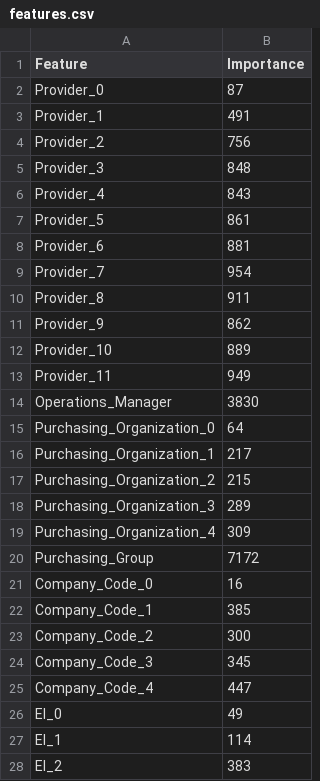
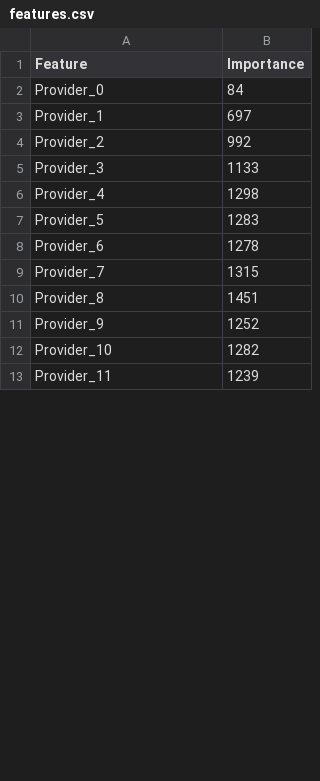
Before and after one commit to dead4an/AIIJC2023-manufacturing, a CSV file: hyperparameters/features.csv, drawn as a sheet; only a part is shown; the diff covers the shown part only.

```diff
--- a/hyperparameters/features.csv
+++ b/hyperparameters/features.csv
@@ -2,27 +2,12 @@ Feature                   ,Importance
-Provider_0                ,        87
-Provider_1                ,       491
-Provider_2                ,       756
-Provider_3                ,       848
-Provider_4                ,       843
-Provider_5                ,       861
-Provider_6                ,       881
-Provider_7                ,       954
-Provider_8                ,       911
-Provider_9                ,       862
-Provider_10               ,       889
-Provider_11               ,       949
-Operations_Manager        ,      3830
-Purchasing_Organization_0 ,        64
-Purchasing_Organization_1 ,       217
-Purchasing_Organization_2 ,       215
-Purchasing_Organization_3 ,       289
-Purchasing_Organization_4 ,       309
-Purchasing_Group          ,      7172
-Company_Code_0            ,        16
-Company_Code_1            ,       385
-Company_Code_2            ,       300
-Company_Code_3            ,       345
-Company_Code_4            ,       447
-EI_0                      ,        49
-EI_1                      ,       114
-EI_2                      ,       383
+Provider_0,84
+Provider_1,697
+Provider_2,992
+Provider_3,1133
+Provider_4,1298
+Provider_5,1283
+Provider_6,1278
+Provider_7,1315
+Provider_8,1451
+Provider_9,1252
+Provider_10,1282
+Provider_11,1239
```
Also changed, not shown: 17 removed rows and 20 edited cells elsewhere in this file, 2 other files.
